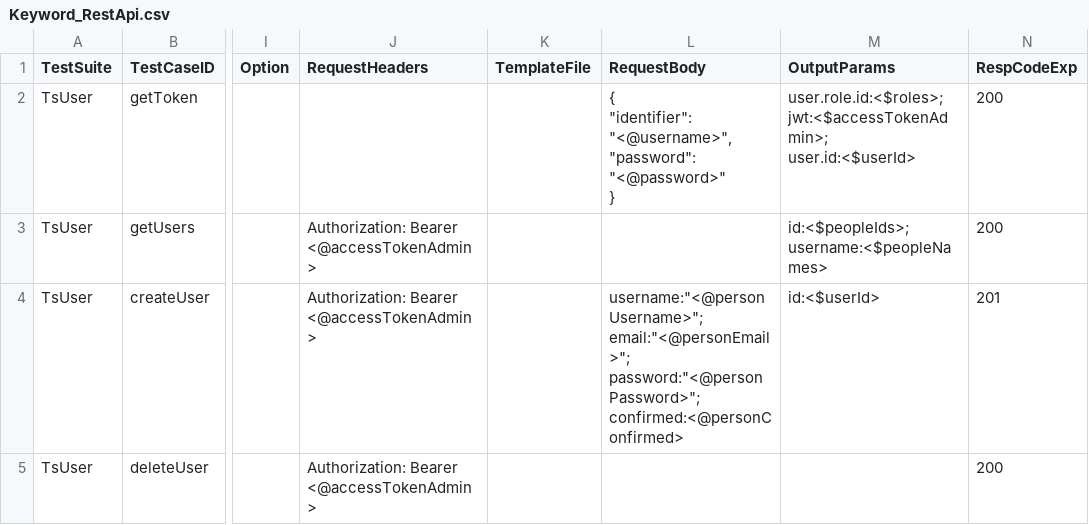
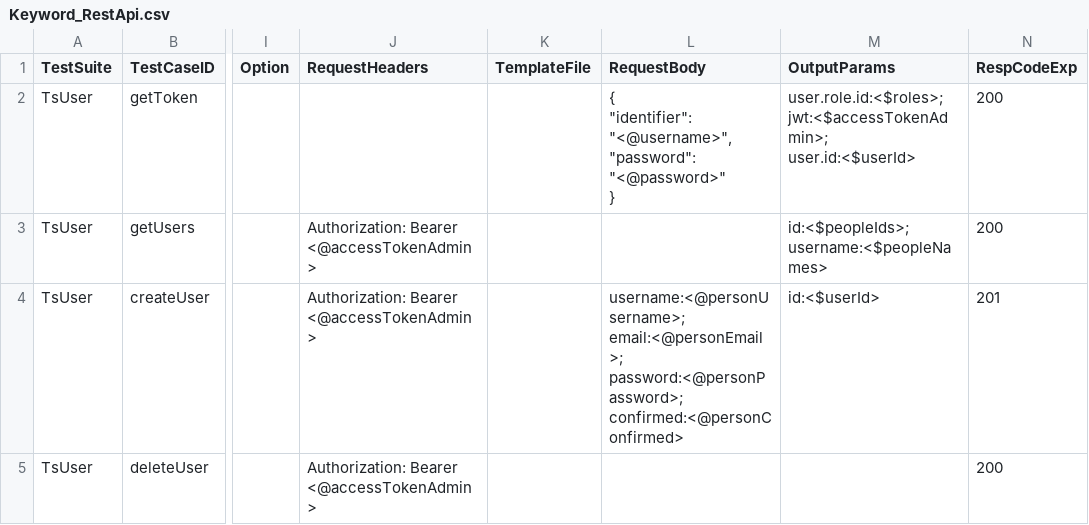
Before and after one commit to autonomx/Autonomx, a CSV file: automation/resources/api/keywords/Keyword_RestApi.csv, drawn as a sheet; only a part is shown, gaps mark what is left out; ↵ is a line break in a cell; the diff names each change by its address in the sheet, - before the commit and + after, or states it on an @@ line.

```diff
--- a/automation/resources/api/keywords/Keyword_RestApi.csv
+++ b/automation/resources/api/keywords/Keyword_RestApi.csv
-L4 (RequestBody): username:"<@personUsername>"; ↵ email:"<@personEmail>"; ↵ password:"<@personPassword>"; ↵ confirmed:<@personConfirmed>
+L4 (RequestBody): username:<@personUsername>; ↵ email:<@personEmail>; ↵ password:<@personPassword>; ↵ confirmed:<@personConfirmed>
```
Also changed, not shown: apiTestData/testCases/TestCases_UserValidation.csv, 49 other files.
